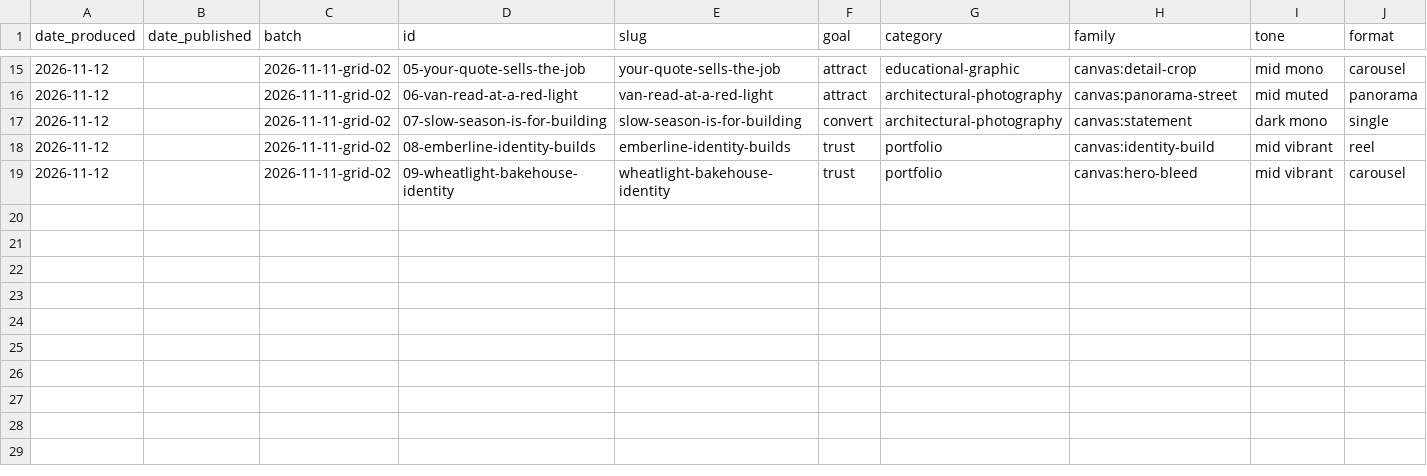
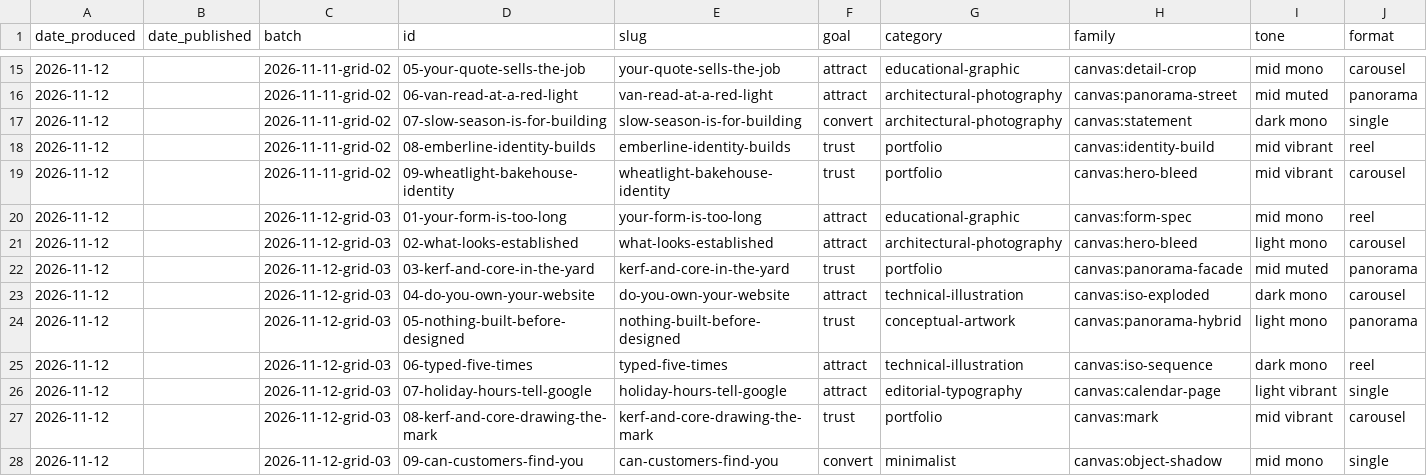
Before and after one commit to frameworkyyc/Framework, a CSV file: social/history/posts.csv, drawn as a sheet; only a part is shown, gaps mark what is left out; rows hold the shown columns only; the diff names each change by its address in the sheet, - before the commit and + after, or states it on an @@ line.

```diff
--- a/social/history/posts.csv
+++ b/social/history/posts.csv
+row 20: 2026-11-12 |  | 2026-11-12-grid-03 | 01-your-form-is-too-long | your-form-is-too-long | attract | educational-graphic | canvas:form-spec | mid mono | reel
+row 21: 2026-11-12 |  | 2026-11-12-grid-03 | 02-what-looks-established | what-looks-established | attract | architectural-photography | canvas:hero-bleed | light mono | carousel
+row 22: 2026-11-12 |  | 2026-11-12-grid-03 | 03-kerf-and-core-in-the-yard | kerf-and-core-in-the-yard | trust | portfolio | canvas:panorama-facade | mid muted | panorama
+row 23: 2026-11-12 |  | 2026-11-12-grid-03 | 04-do-you-own-your-website | do-you-own-your-website | attract | technical-illustration | canvas:iso-exploded | dark mono | carousel
+row 24: 2026-11-12 |  | 2026-11-12-grid-03 | 05-nothing-built-before-designed | nothing-built-before-designed | trust | conceptual-artwork | canvas:panorama-hybrid | light mono | panorama
+row 25: 2026-11-12 |  | 2026-11-12-grid-03 | 06-typed-five-times | typed-five-times | attract | technical-illustration | canvas:iso-sequence | dark mono | reel
+row 26: 2026-11-12 |  | 2026-11-12-grid-03 | 07-holiday-hours-tell-google | holiday-hours-tell-google | attract | editorial-typography | canvas:calendar-page | light vibrant | single
+row 27: 2026-11-12 |  | 2026-11-12-grid-03 | 08-kerf-and-core-drawing-the-mark | kerf-and-core-drawing-the-mark | trust | portfolio | canvas:mark | mid vibrant | carousel
+row 28: 2026-11-12 |  | 2026-11-12-grid-03 | 09-can-customers-find-you | can-customers-find-you | convert | minimalist | canvas:object-shadow | mid mono | single
```
Also changed, not shown: 10 other files.
